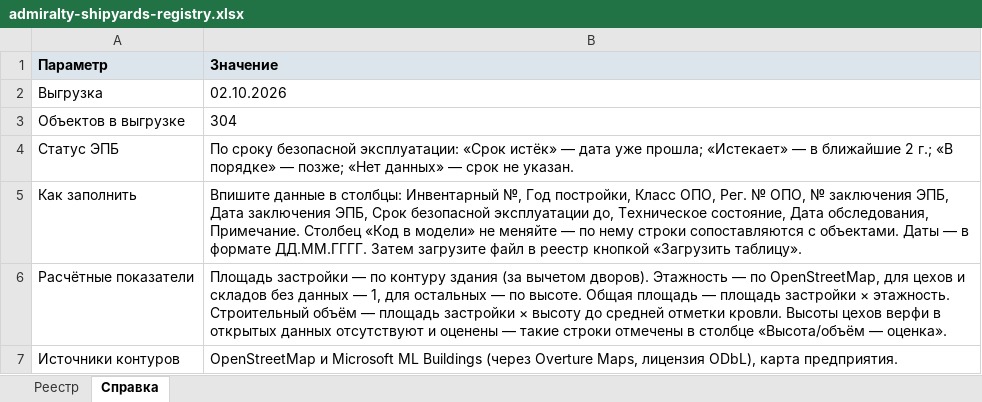
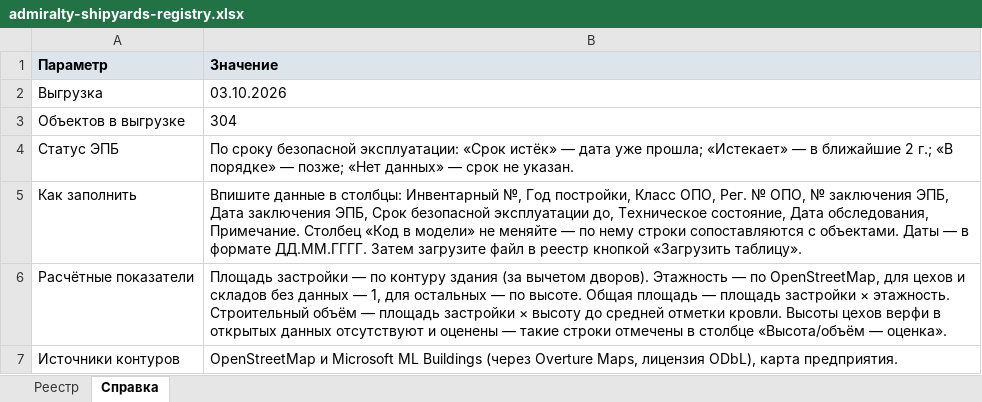
Before and after one commit to MaxBarulin/Promo_CAD_tools, an Excel workbook: admiralty-shipyards-territory/dist/admiralty-shipyards-registry.xlsx, sheet Справка, drawn as a sheet; values as stored, in another font and other column widths than the file's, no borders; the diff names each change by its address in the sheet, - before the commit and + after, or states it on an @@ line.

```diff
--- a/admiralty-shipyards-territory/dist/admiralty-shipyards-registry.xlsx (sheet Справка)
+++ b/admiralty-shipyards-territory/dist/admiralty-shipyards-registry.xlsx (sheet Справка)
-B2 (Значение): 02.10.2026
+B2 (Значение): 03.10.2026
```
Also changed, not shown: 8 other files.
